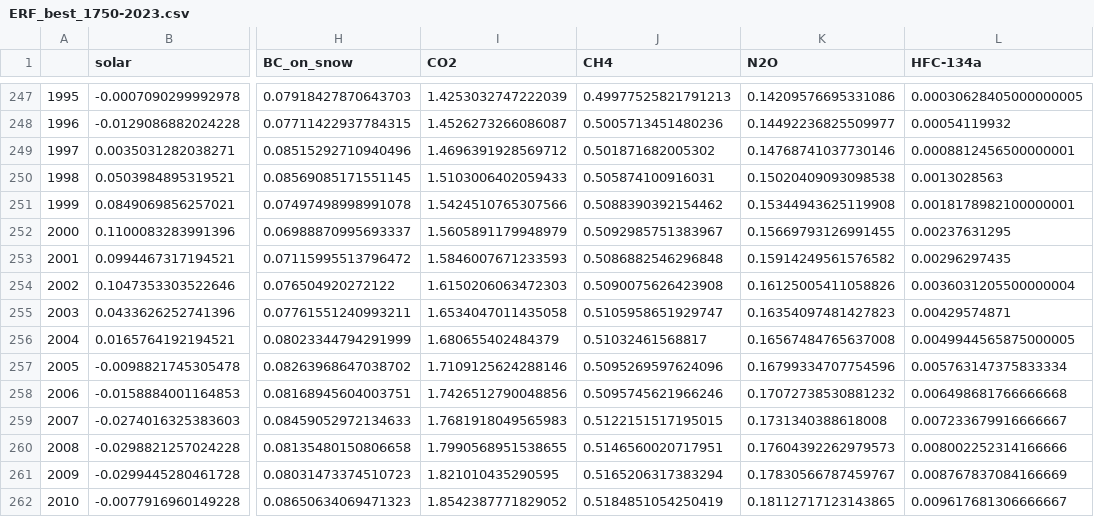
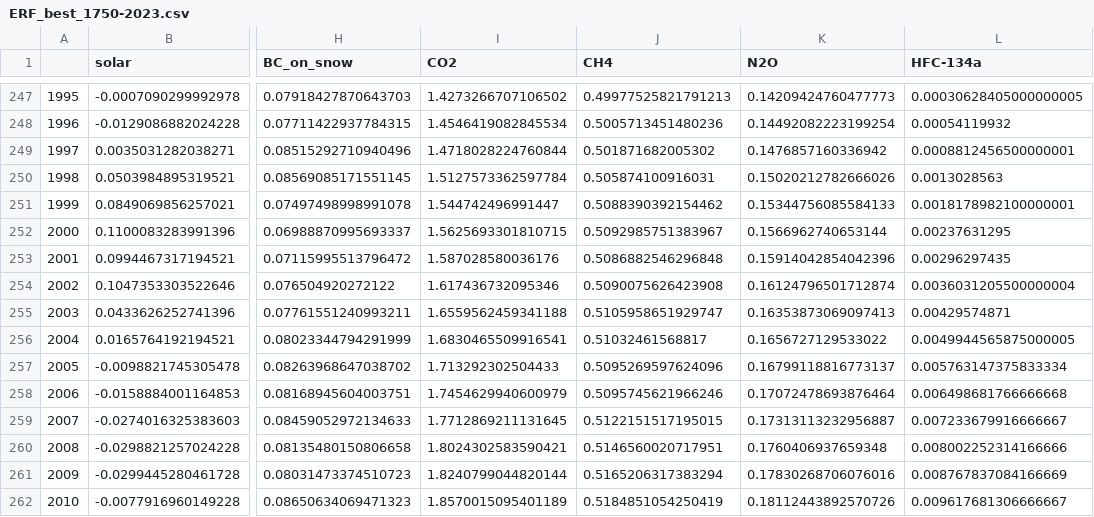
Before and after one commit to ClimateIndicator/forcing-timeseries, a CSV file: output/ERF_best_1750-2023.csv, drawn as a sheet; only a part is shown, gaps mark what is left out; the diff covers the shown part only; the diff names each change by its address in the sheet, - before the commit and + after, or states it on an @@ line.

```diff
--- a/output/ERF_best_1750-2023.csv
+++ b/output/ERF_best_1750-2023.csv
-I247 (CO2): 1.4253032747222039
+I247 (CO2): 1.4273266707106502
-K247 (N2O): 0.14209576695331086
+K247 (N2O): 0.14209424760477773
-I248 (CO2): 1.4526273266086087
+I248 (CO2): 1.4546419082845534
-K248 (N2O): 0.14492236825509977
+K248 (N2O): 0.14492082223199254
-I249 (CO2): 1.4696391928569712
+I249 (CO2): 1.4718028224760844
-K249 (N2O): 0.14768741037730146
+K249 (N2O): 0.1476857160336942
-I250 (CO2): 1.5103006402059433
+I250 (CO2): 1.5127573362597784
-K250 (N2O): 0.15020409093098538
+K250 (N2O): 0.15020212782666026
-I251 (CO2): 1.5424510765307566
+I251 (CO2): 1.544742496991447
-K251 (N2O): 0.15344943625119908
+K251 (N2O): 0.15344756085584133
-I252 (CO2): 1.5605891179948979
+I252 (CO2): 1.5625693301810715
-K252 (N2O): 0.15669793126991455
+K252 (N2O): 0.1566962740653144
-I253 (CO2): 1.5846007671233593
+I253 (CO2): 1.587028580036176
-K253 (N2O): 0.15914249561576582
+K253 (N2O): 0.15914042854042396
-I254 (CO2): 1.6150206063472303
+I254 (CO2): 1.617436732095346
-K254 (N2O): 0.16125005411058826
+K254 (N2O): 0.16124796501712874
-I255 (CO2): 1.6534047011435058
+I255 (CO2): 1.6559562459341188
-K255 (N2O): 0.16354097481427823
+K255 (N2O): 0.16353873069097413
-I256 (CO2): 1.680655402484379
+I256 (CO2): 1.6830465509916541
-K256 (N2O): 0.16567484765637008
+K256 (N2O): 0.1656727129533022
-I257 (CO2): 1.7109125624288146
+I257 (CO2): 1.713292302504433
-K257 (N2O): 0.16799334707754596
+K257 (N2O): 0.16799118816773137
-I258 (CO2): 1.7426512790048856
+I258 (CO2): 1.7454629940600979
-K258 (N2O): 0.17072738530881232
+K258 (N2O): 0.17072478693876464
-I259 (CO2): 1.7681918049565983
+I259 (CO2): 1.7712869211131645
-K259 (N2O): 0.1731340388618008
+K259 (N2O): 0.17313113232956887
-I260 (CO2): 1.7990568951538655
+I260 (CO2): 1.8024302583590421
-K260 (N2O): 0.17604392262979573
+K260 (N2O): 0.1760406937659348
-I261 (CO2): 1.821010435290595
+I261 (CO2): 1.8240799044820144
-K261 (N2O): 0.17830566787459767
+K261 (N2O): 0.17830268706076016
-I262 (CO2): 1.8542387771829052
+I262 (CO2): 1.8570015095401189
-K262 (N2O): 0.18112717123143865
+K262 (N2O): 0.18112443892570726
```
Also changed, not shown: 64 edited cells elsewhere in this file, output/ERF_best_aggregates_1750-2023.csv, output/ERF_p05_aggregates_1750-2023.csv, 13 other files.
